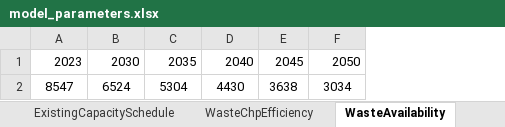
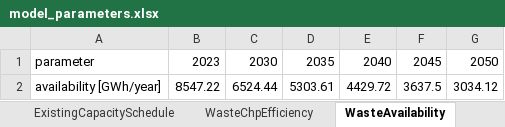
Before and after one commit to alikoek/DH-Capacity-Expansion, an Excel workbook: data/model_parameters.xlsx, sheet WasteAvailability, drawn as a sheet; values as stored, in another font and other column widths than the file's, no borders; removed rows and columns are numbered as before the commit, all else as after; the diff names each change by its address in the sheet, - before the commit and + after, or states it on an @@ line.

Commit message:
Add units to Excel parameter sheets and flexible column parsing
- Add unit annotations to all Excel sheets for documentation
- Implement flexible column name matching to handle unit suffixes
- Load time-varying emission factors from WasteChpEfficiency sheet
- Update parameter loading for CapacityLimits, TemperatureScenarios,
  ExistingCapacitySchedule, HeatPumpCOP, and ExtremeEvents sheets

```diff
--- a/data/model_parameters.xlsx (sheet WasteAvailability)
+++ b/data/model_parameters.xlsx (sheet WasteAvailability)
+column A, row 1: parameter
-row 2: 8547 | 6524 | 5304 | 4430 | 3638 | 3034
+row 2: availability [GWh/year] | 8547.22 | 6524.44 | 5303.61 | 4429.72 | 3637.5 | 3034.12
```
Also changed, not shown: sheet CarbonTrajectory, sheet WasteChpEfficiency, sheet ExtremeEvents, sheet ModelConfig, sheet Storage, sheet TemperatureScenarios, 3 more sheets, 1 other file.
